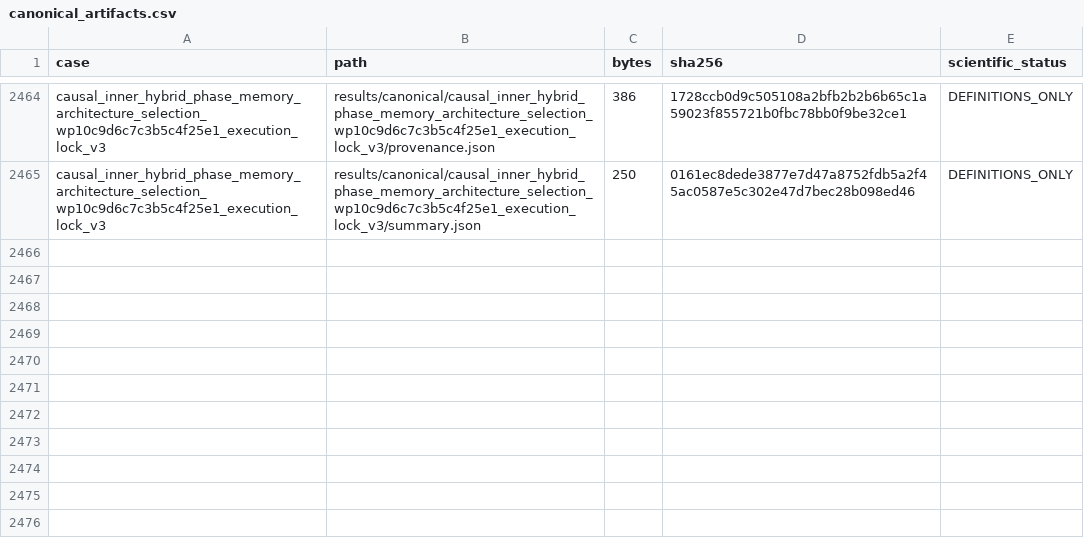
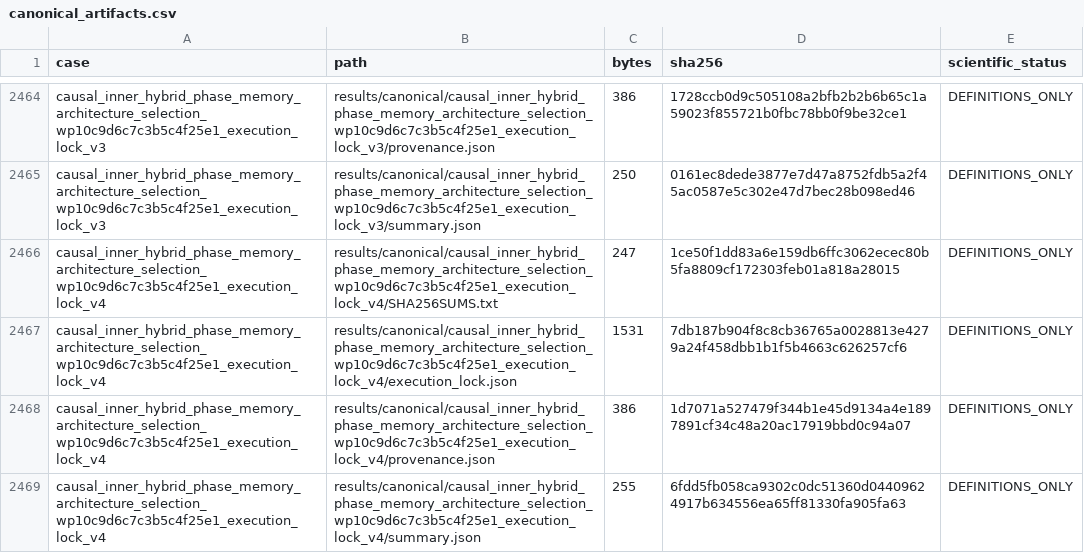
Before and after one commit to huanyang07/IMBH, a CSV file: results/manifests/canonical_artifacts.csv, drawn as a sheet; only a part is shown, gaps mark what is left out.

Commit message:
Lock complete phase memory execution

```diff
--- a/results/manifests/canonical_artifacts.csv
+++ b/results/manifests/canonical_artifacts.csv
@@ -2465 +2465,5 @@ causal_inner_hybrid_phase_memory_architecture_selection_wp10c9d6c7c3b5c4f25e1_ex
 causal_inner_hybrid_phase_memory_architecture_selection_wp10c9d6c7c3b5c4f25e1_execution_lock_v3,results/canonical/causal_inner_hybrid_phase_memory_architecture_selection_wp10c9d6c7c3b5c4f25e1_execution_lock_v3/summary.json,250,0161ec8dede3877e7d47a8752fdb5a2f45ac0587e5c302e47d7bec28b098ed46,DEFINITIONS_ONLY
+causal_inner_hybrid_phase_memory_architecture_selection_wp10c9d6c7c3b5c4f25e1_execution_lock_v4,results/canonical/causal_inner_hybrid_phase_memory_architecture_selection_wp10c9d6c7c3b5c4f25e1_execution_lock_v4/SHA256SUMS.txt,247,1ce50f1dd83a6e159db6ffc3062ecec80b5fa8809cf172303feb01a818a28015,DEFINITIONS_ONLY
+causal_inner_hybrid_phase_memory_architecture_selection_wp10c9d6c7c3b5c4f25e1_execution_lock_v4,results/canonical/causal_inner_hybrid_phase_memory_architecture_selection_wp10c9d6c7c3b5c4f25e1_execution_lock_v4/execution_lock.json,1531,7db187b904f8c8cb36765a0028813e4279a24f458dbb1b1f5b4663c626257cf6,DEFINITIONS_ONLY
+causal_inner_hybrid_phase_memory_architecture_selection_wp10c9d6c7c3b5c4f25e1_execution_lock_v4,results/canonical/causal_inner_hybrid_phase_memory_architecture_selection_wp10c9d6c7c3b5c4f25e1_execution_lock_v4/provenance.json,386,1d7071a527479f344b1e45d9134a4e1897891cf34c48a20ac17919bbd0c94a07,DEFINITIONS_ONLY
+causal_inner_hybrid_phase_memory_architecture_selection_wp10c9d6c7c3b5c4f25e1_execution_lock_v4,results/canonical/causal_inner_hybrid_phase_memory_architecture_selection_wp10c9d6c7c3b5c4f25e1_execution_lock_v4/summary.json,255,6fdd5fb058ca9302c0dc51360d04409624917b634556ea65ff81330fa905fa63,DEFINITIONS_ONLY
```
Also changed, not shown: 6 other files.
